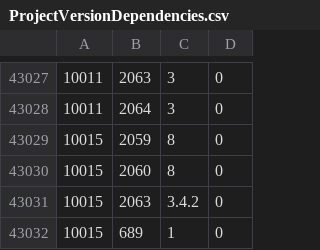
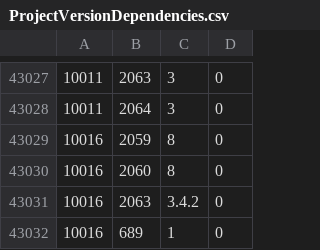
Before and after one commit to cppan/database, a CSV file: ProjectVersionDependencies.csv, drawn as a sheet; only a part is shown, gaps mark what is left out.

```diff
--- a/ProjectVersionDependencies.csv
+++ b/ProjectVersionDependencies.csv
@@ -43028,5 +43028,5 @@
 10011;2064;3;0
-10015;2059;8;0
-10015;2060;8;0
-10015;2063;3.4.2;0
-10015;689;1;0
+10016;2059;8;0
+10016;2060;8;0
+10016;2063;3.4.2;0
+10016;689;1;0
```
Also changed, not shown: ProjectVersions.csv, 1 other file.
